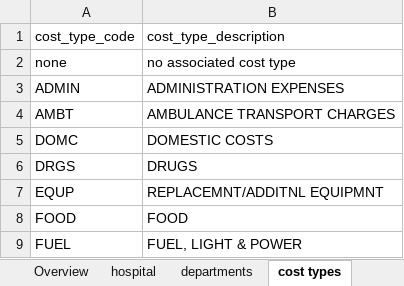
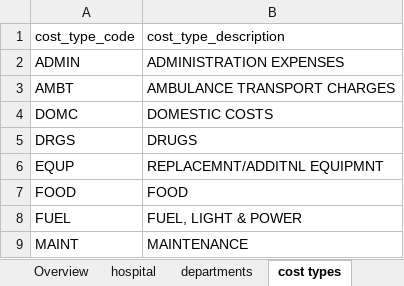
Before and after one commit to russellmcdonell/Clinical-Costing, an Excel workbook: hospitalConfig/hospitals/hospital1.xlsx, sheet cost types, drawn as a sheet; only a part is shown; the shorter side is filled out with more unchanged rows; values as stored, in another font and other column widths than the file's, no borders; table styles not drawn; the diff names each change by its address in the sheet, - before the commit and + after, or states it on an @@ line.

```diff
--- a/hospitalConfig/hospitals/hospital1.xlsx (sheet cost types)
+++ b/hospitalConfig/hospitals/hospital1.xlsx (sheet cost types)
-row 2: none | no associated cost type
```
Also changed, not shown: sheet feeders, sheet departments, hospitalConfig/models/model1.xlsx, hospitalCosts/hospital1/Jun97HospitalCosts.xlsx, 5 other files.
